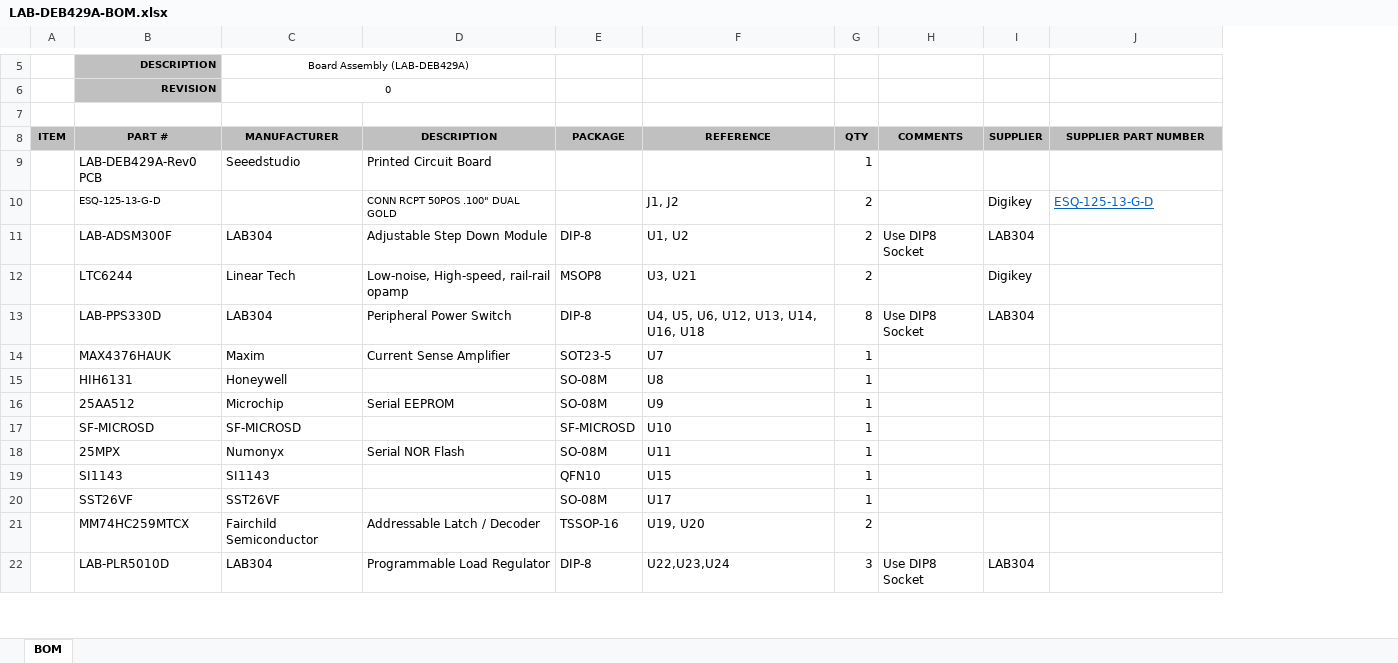
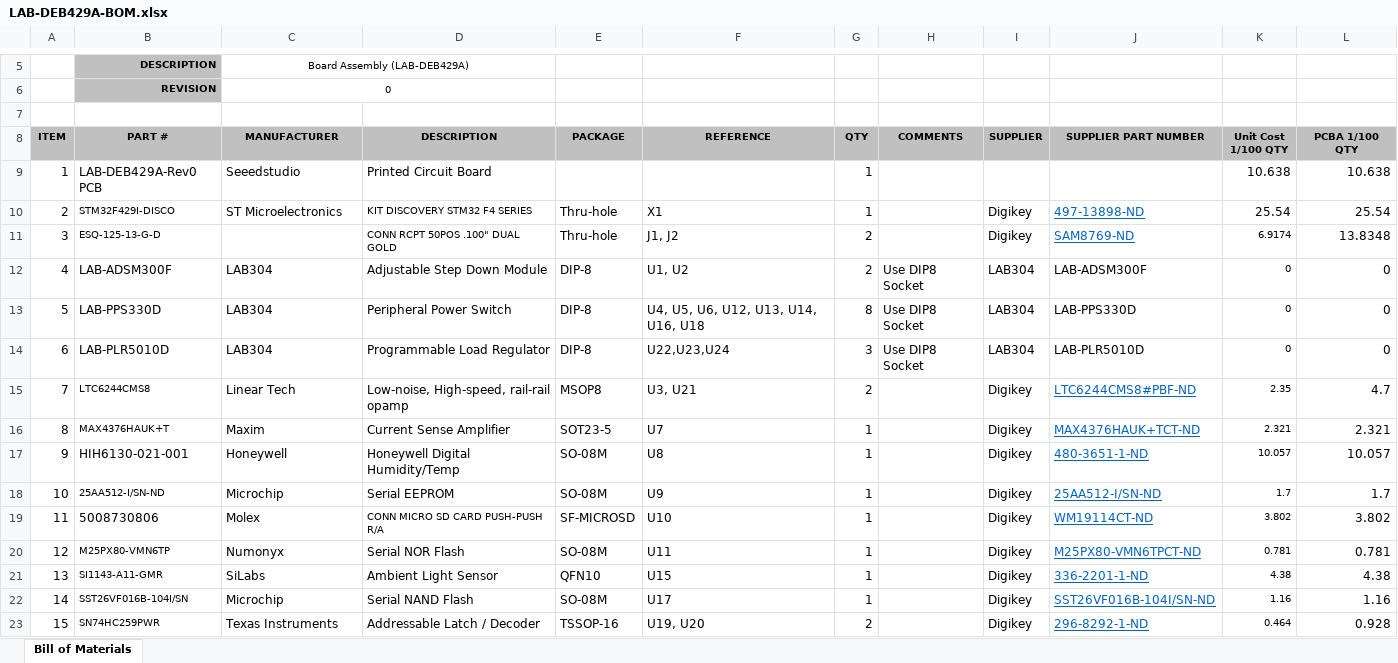
Before and after one commit to drmoorevt/PRIME, an Excel workbook: Hardware/LAB-DEB429A/docs/LAB-DEB429A-BOM.xlsx, sheet Bill of Materials, drawn as a sheet; only a part is shown, gaps mark what is left out; values as stored, in another font and other column widths than the file's, no borders; removed rows and columns are numbered as before the commit, all else as after; the diff covers the shown part only; the diff names each change by its address in the sheet, - before the commit and + after, or states it on an @@ line.

```diff
--- a/Hardware/LAB-DEB429A/docs/LAB-DEB429A-BOM.xlsx (sheet Bill of Materials)
+++ b/Hardware/LAB-DEB429A/docs/LAB-DEB429A-BOM.xlsx (sheet Bill of Materials)
-sheet tab: BOM
+sheet tab: Bill of Materials
+column K (Unit Cost 1/100 QTY), row 9: 10.638; rows 11-14: 6.9174 | 0 | 0 | 0
+column L (PCBA 1/100 QTY), row 9: 10.638; rows 11-14: 13.8348 | 0 | 0 | 0
-A9 (ITEM): (empty)
+A9 (ITEM): 1
+row 10: 2 | STM32F429I-DISCO | ST Microelectronics | KIT DISCOVERY STM32 F4 SERIES | Thru-hole | X1 | 1 |  | Digikey | 497-13898-ND | 25.54 | 25.54
-A11 (ITEM): (empty)
+A11 (ITEM): 3
-E11 (PACKAGE): (empty)
+E11 (PACKAGE): Thru-hole
-J11 (SUPPLIER PART NUMBER): ESQ-125-13-G-D
+J11 (SUPPLIER PART NUMBER): SAM8769-ND
-A12 (ITEM): (empty)
+A12 (ITEM): 4
-J12 (SUPPLIER PART NUMBER): (empty)
+J12 (SUPPLIER PART NUMBER): LAB-ADSM300F
-row 12:  | LTC6244 | Linear Tech | Low-noise, High-speed, rail-rail opamp | MSOP8 | U3, U21 | 2 |  | Digikey
-A13 (ITEM): (empty)
+A13 (ITEM): 5
-J13 (SUPPLIER PART NUMBER): (empty)
+J13 (SUPPLIER PART NUMBER): LAB-PPS330D
-row 14:  | MAX4376HAUK | Maxim | Current Sense Amplifier | SOT23-5 | U7 | 1
-row 15:  | HIH6131 | Honeywell |  | SO-08M | U8 | 1
-row 16:  | 25AA512 | Microchip | Serial EEPROM | SO-08M | U9 | 1
-row 17:  | SF-MICROSD | SF-MICROSD |  | SF-MICROSD | U10 | 1
-row 18:  | 25MPX | Numonyx | Serial NOR Flash | SO-08M | U11 | 1
-row 19:  | SI1143 | SI1143 |  | QFN10 | U15 | 1
-row 20:  | SST26VF | SST26VF |  | SO-08M | U17 | 1
-row 21:  | MM74HC259MTCX | Fairchild Semiconductor | Addressable Latch / Decoder | TSSOP-16 | U19, U20 | 2
-A14 (ITEM): (empty)
+A14 (ITEM): 6
-J14 (SUPPLIER PART NUMBER): (empty)
+J14 (SUPPLIER PART NUMBER): LAB-PLR5010D
+row 15: 7 | LTC6244CMS8 | Linear Tech | Low-noise, High-speed, rail-rail opamp | MSOP8 | U3, U21 | 2 |  | Digikey | LTC6244CMS8#PBF-ND | 2.35 | 4.7
+row 16: 8 | MAX4376HAUK+T | Maxim | Current Sense Amplifier | SOT23-5 | U7 | 1 |  | Digikey | MAX4376HAUK+TCT-ND | 2.321 | 2.321
+row 17: 9 | HIH6130-021-001 | Honeywell | Honeywell Digital Humidity/Temp | SO-08M | U8 | 1 |  | Digikey | 480-3651-1-ND | 10.057 | 10.057
+row 18: 10 | 25AA512-I/SN-ND | Microchip | Serial EEPROM | SO-08M | U9 | 1 |  | Digikey | 25AA512-I/SN-ND | 1.7 | 1.7
+row 19: 11 | 5008730806 | Molex | CONN MICRO SD CARD PUSH-PUSH R/A | SF-MICROSD | U10 | 1 |  | Digikey | WM19114CT-ND | 3.802 | 3.802
+row 20: 12 | M25PX80-VMN6TP | Numonyx | Serial NOR Flash | SO-08M | U11 | 1 |  | Digikey | M25PX80-VMN6TPCT-ND | 0.781 | 0.781
+row 21: 13 | SI1143-A11-GMR | SiLabs | Ambient Light Sensor | QFN10 | U15 | 1 |  | Digikey | 336-2201-1-ND | 4.38 | 4.38
+row 22: 14 | SST26VF016B-104I/SN | Microchip | Serial NAND Flash | SO-08M | U17 | 1 |  | Digikey | SST26VF016B-104I/SN-ND | 1.16 | 1.16
+row 23: 15 | SN74HC259PWR | Texas Instruments | Addressable Latch / Decoder | TSSOP-16 | U19, U20 | 2 |  | Digikey | 296-8292-1-ND | 0.464 | 0.928
```
Also changed, not shown: 11 added rows, 10 removed rows, 22 edited cells and cell formats elsewhere in this sheet, Hardware/LAB-ASDM300F/docs/LAB-ASDM300F-Rev0BOM.xlsx, Hardware/LAB-DEB429A/docs/ADC-ClockCalculations.xlsx, 7 other files.
